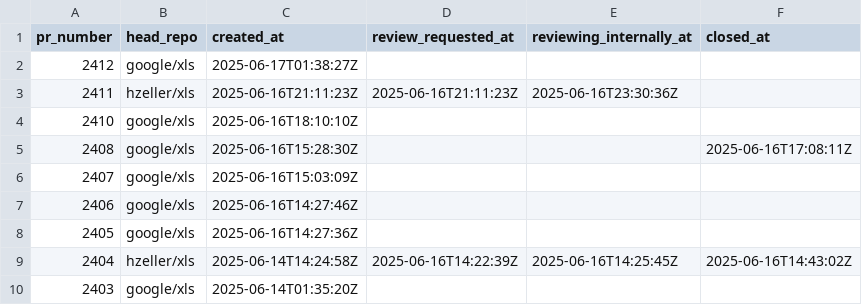
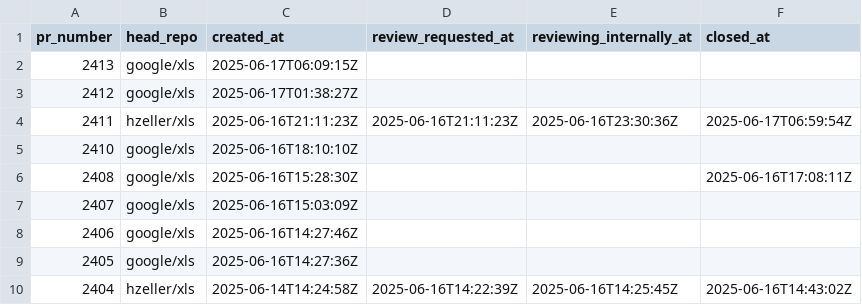
Before and after one commit to xlsynth/xls-pr-data, a CSV file: pr_data.csv, drawn as a sheet; only a part is shown; the shorter side is filled out with more unchanged rows.

```diff
--- a/pr_data.csv
+++ b/pr_data.csv
@@ -1,4 +1,5 @@
 pr_number,head_repo,created_at,review_requested_at,reviewing_internally_at,closed_at
+2413,google/xls,2025-06-17T06:09:15Z,,,
 2412,google/xls,2025-06-17T01:38:27Z,,,
-2411,hzeller/xls,2025-06-16T21:11:23Z,2025-06-16T21:11:23Z,2025-06-16T23:30:36Z,
+2411,hzeller/xls,2025-06-16T21:11:23Z,2025-06-16T21:11:23Z,2025-06-16T23:30:36Z,2025-06-17T06:59:54Z
 2410,google/xls,2025-06-16T18:10:10Z,,,
```
Also changed, not shown: 1 other file.
